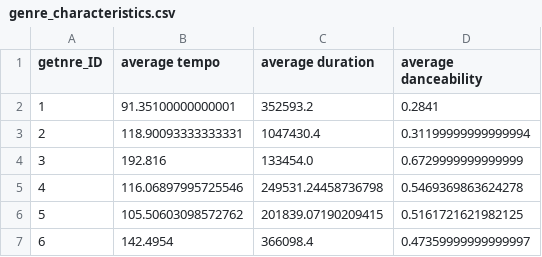
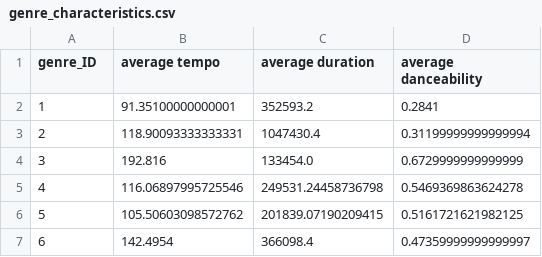
Before and after one commit to imaik129/cs257, a CSV file: webapp/others/loadCSV/genre_characteristics.csv, drawn as a sheet; only a part is shown.

Commit message:
Added code for artist_genre link table

```diff
--- a/webapp/others/loadCSV/genre_characteristics.csv
+++ b/webapp/others/loadCSV/genre_characteristics.csv
@@ -1,2 +1,2 @@
-getnre_ID,average tempo, average duration,average danceability
+genre_ID,average tempo, average duration,average danceability
 1,91.35100000000001,352593.2,0.2841
```
Also changed, not shown: 4 other files.
